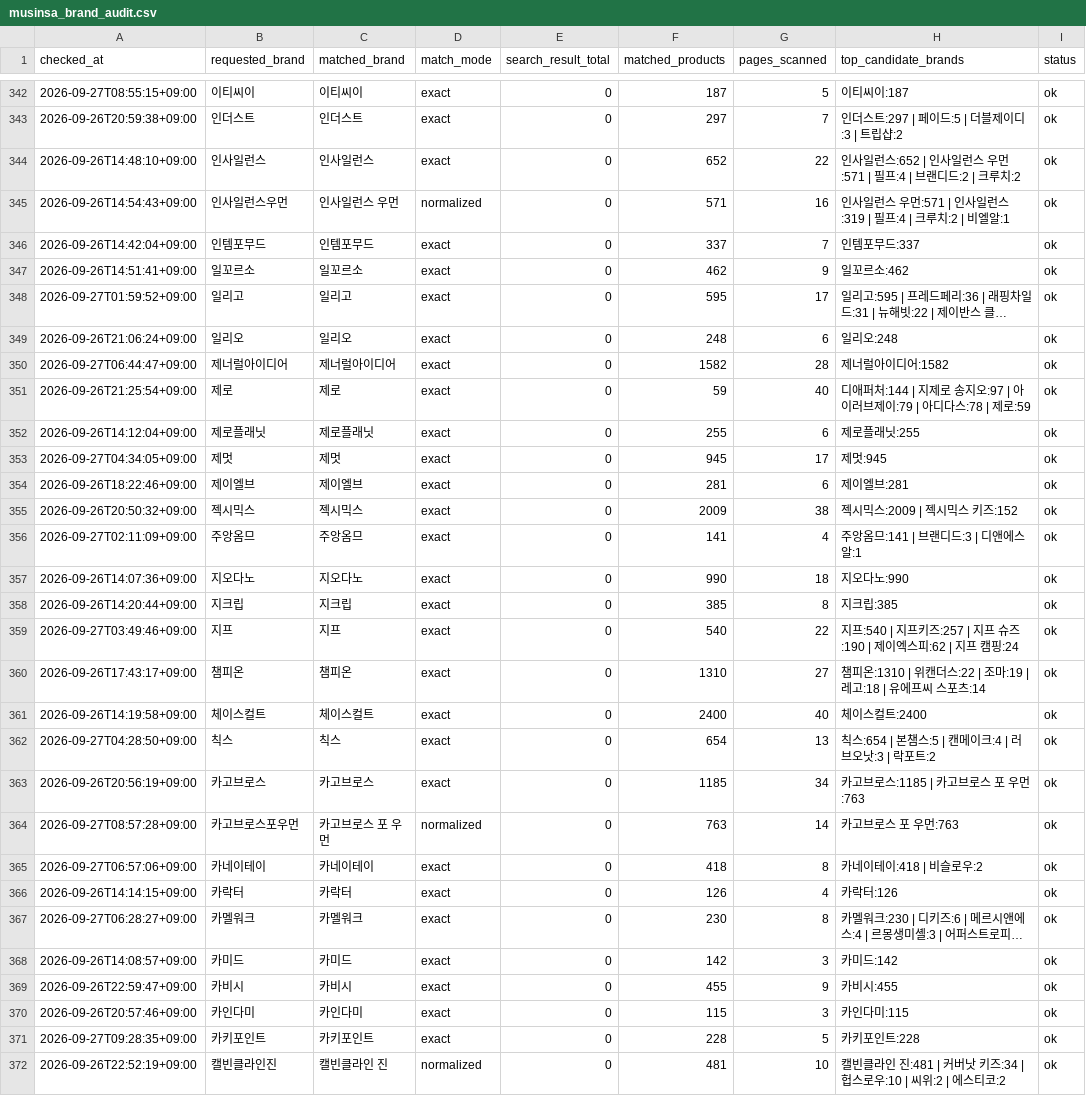
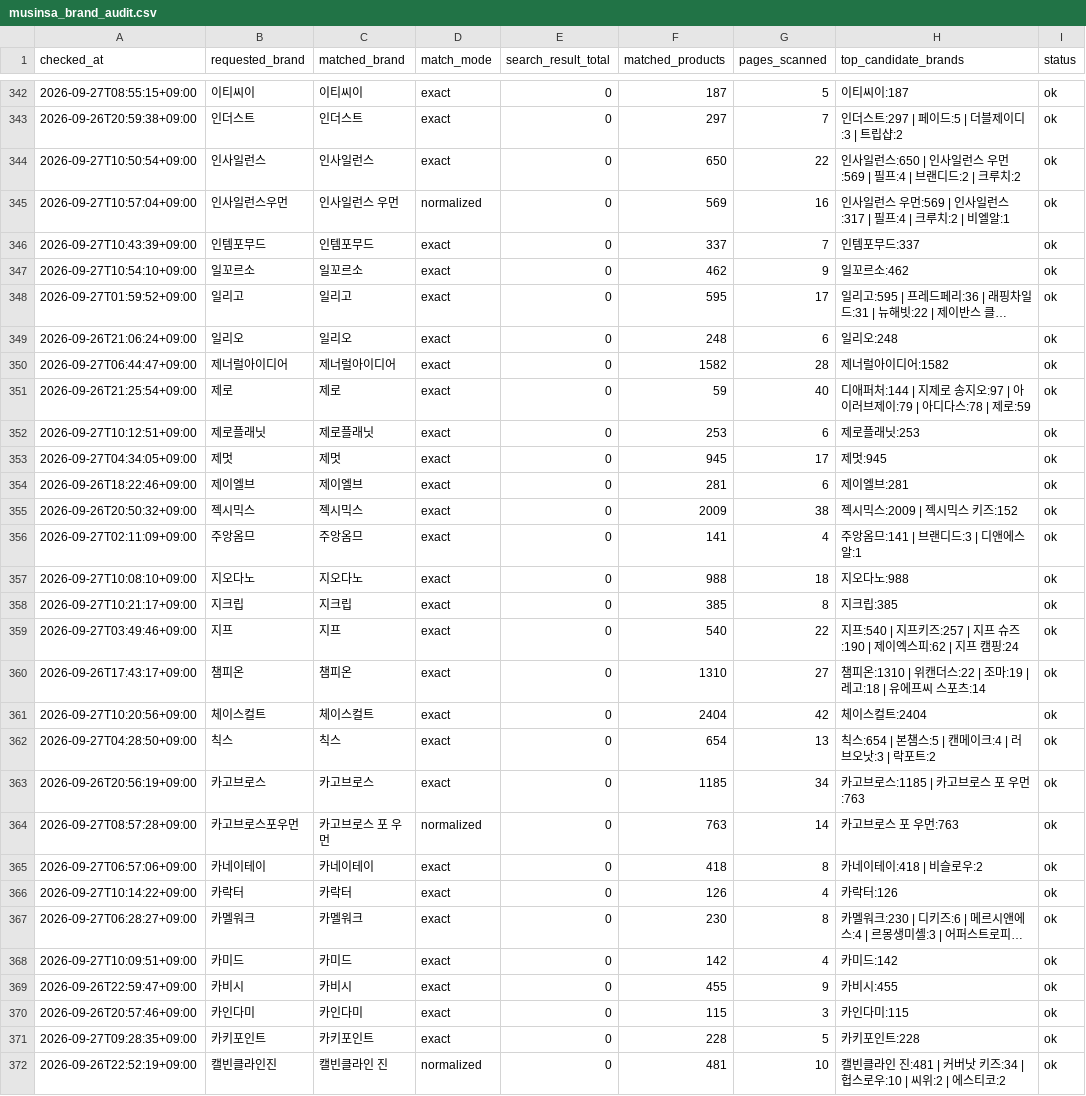
Before and after one commit to kwj-lab/-, a CSV file: musinsa_brand_audit.csv, drawn as a sheet; only a part is shown, gaps mark what is left out; long unchanged cells end in …; the diff covers the shown part only; the diff names each change by its address in the sheet, - before the commit and + after, or states it on an @@ line.

```diff
--- a/musinsa_brand_audit.csv
+++ b/musinsa_brand_audit.csv
-A344 (checked_at): 2026-09-26T14:48:10+09:00
+A344 (checked_at): 2026-09-27T10:50:54+09:00
-F344 (matched_products): 652
+F344 (matched_products): 650
-H344 (top_candidate_brands): …사일런스:652 | 인사일런스 우먼:571 | 필프:4…
+H344 (top_candidate_brands): …사일런스:650 | 인사일런스 우먼:569 | 필프:4…
-A345 (checked_at): 2026-09-26T14:54:43+09:00
+A345 (checked_at): 2026-09-27T10:57:04+09:00
-F345 (matched_products): 571
+F345 (matched_products): 569
-H345 (top_candidate_brands): …스 우먼:571 | 인사일런스:319 | 필프:4…
+H345 (top_candidate_brands): …스 우먼:569 | 인사일런스:317 | 필프:4…
-A346 (checked_at): 2026-09-26T14:42:04+09:00
+A346 (checked_at): 2026-09-27T10:43:39+09:00
-A347 (checked_at): 2026-09-26T14:51:41+09:00
+A347 (checked_at): 2026-09-27T10:54:10+09:00
-A352 (checked_at): 2026-09-26T14:12:04+09:00
+A352 (checked_at): 2026-09-27T10:12:51+09:00
-F352 (matched_products): 255
+F352 (matched_products): 253
-H352 (top_candidate_brands): 제로플래닛:255
+H352 (top_candidate_brands): 제로플래닛:253
-A357 (checked_at): 2026-09-26T14:07:36+09:00
+A357 (checked_at): 2026-09-27T10:08:10+09:00
-F357 (matched_products): 990
+F357 (matched_products): 988
-H357 (top_candidate_brands): 지오다노:990
+H357 (top_candidate_brands): 지오다노:988
-A358 (checked_at): 2026-09-26T14:20:44+09:00
+A358 (checked_at): 2026-09-27T10:21:17+09:00
-A361 (checked_at): 2026-09-26T14:19:58+09:00
+A361 (checked_at): 2026-09-27T10:20:56+09:00
-F361 (matched_products): 2400
+F361 (matched_products): 2404
-G361 (pages_scanned): 40
+G361 (pages_scanned): 42
-H361 (top_candidate_brands): 체이스컬트:2400
+H361 (top_candidate_brands): 체이스컬트:2404
-A366 (checked_at): 2026-09-26T14:14:15+09:00
+A366 (checked_at): 2026-09-27T10:14:22+09:00
-A368 (checked_at): 2026-09-26T14:08:57+09:00
+A368 (checked_at): 2026-09-27T10:09:51+09:00
-G368 (pages_scanned): 3
+G368 (pages_scanned): 4
```
Also changed, not shown: 118 edited cells elsewhere in this file, 2 other files.
